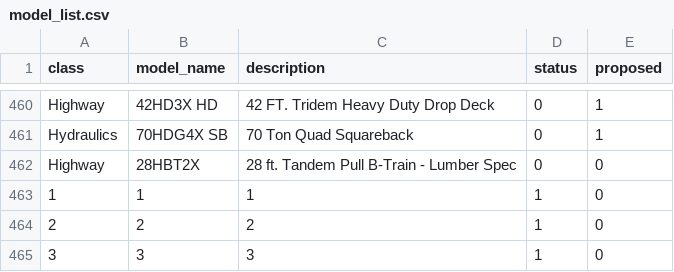
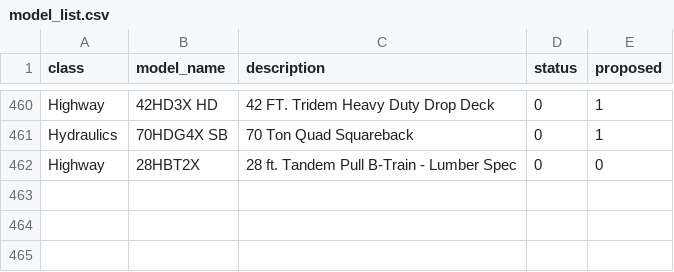
Before and after one commit to abriggs914/BWS, a CSV file: Discount Registry/model_list.csv, drawn as a sheet; only a part is shown, gaps mark what is left out; the diff names each change by its address in the sheet, - before the commit and + after, or states it on an @@ line.

```diff
--- a/Discount Registry/model_list.csv
+++ b/Discount Registry/model_list.csv
-row 463: 1 | 1 | 1 | 1 | 0
-row 464: 2 | 2 | 2 | 1 | 0
-row 465: 3 | 3 | 3 | 1 | 0
```
Also changed, not shown: 5 other files.
